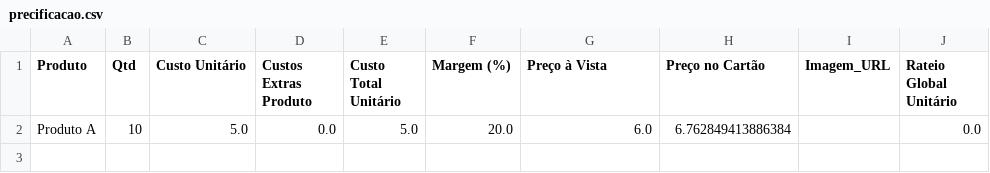
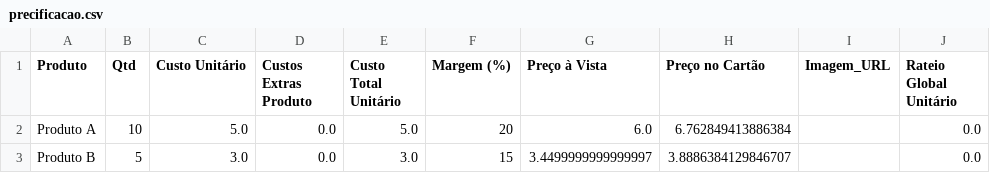
Before and after one commit to ribeiromendes5014-design/Precificar, a CSV file: precificacao.csv, drawn as a sheet.

Commit message:
♻️ Alteração automática na precificação

```diff
--- a/precificacao.csv
+++ b/precificacao.csv
@@ -1,2 +1,3 @@
 Produto,Qtd,Custo Unitário,Custos Extras Produto,Custo Total Unitário,Margem (%),Preço à Vista,Preço no Cartão,Imagem_URL,Rateio Global Unitário
-Produto A,10,5.0,0.0,5.0,20.0,6.0,6.762849413886384,,0.0
+Produto A,10,5.0,0.0,5.0,20,6.0,6.762849413886384,,0.0
+Produto B,5,3.0,0.0,3.0,15,3.4499999999999997,3.8886384129846707,,0.0
```
